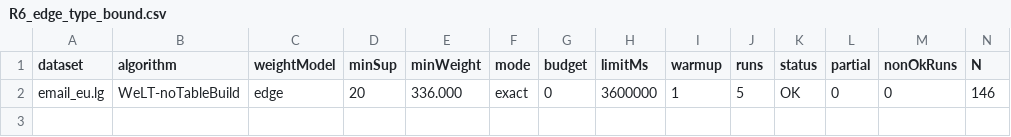
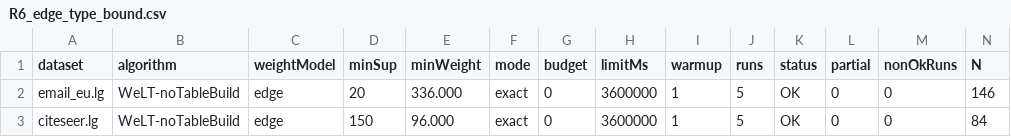
Before and after one commit to tran-minh-thai/welt-weighted-fsm, a CSV file: results/v2_revision/round6_Admin-PC/R6_edge_type_bound.csv, drawn as a sheet; only a part is shown; rows hold the shown columns only; the diff names each change by its address in the sheet, - before the commit and + after, or states it on an @@ line.

Commit message:
Results: WeLT-noTableBuild citeseer.lg minSup=150 tau_w=96: OK

```diff
--- a/results/v2_revision/round6_Admin-PC/R6_edge_type_bound.csv
+++ b/results/v2_revision/round6_Admin-PC/R6_edge_type_bound.csv
+row 3: citeseer.lg | WeLT-noTableBuild | edge | 150 | 96.000 | exact | 0 | 3600000 | 1 | 5 | OK | 0 | 0 | 84
```
